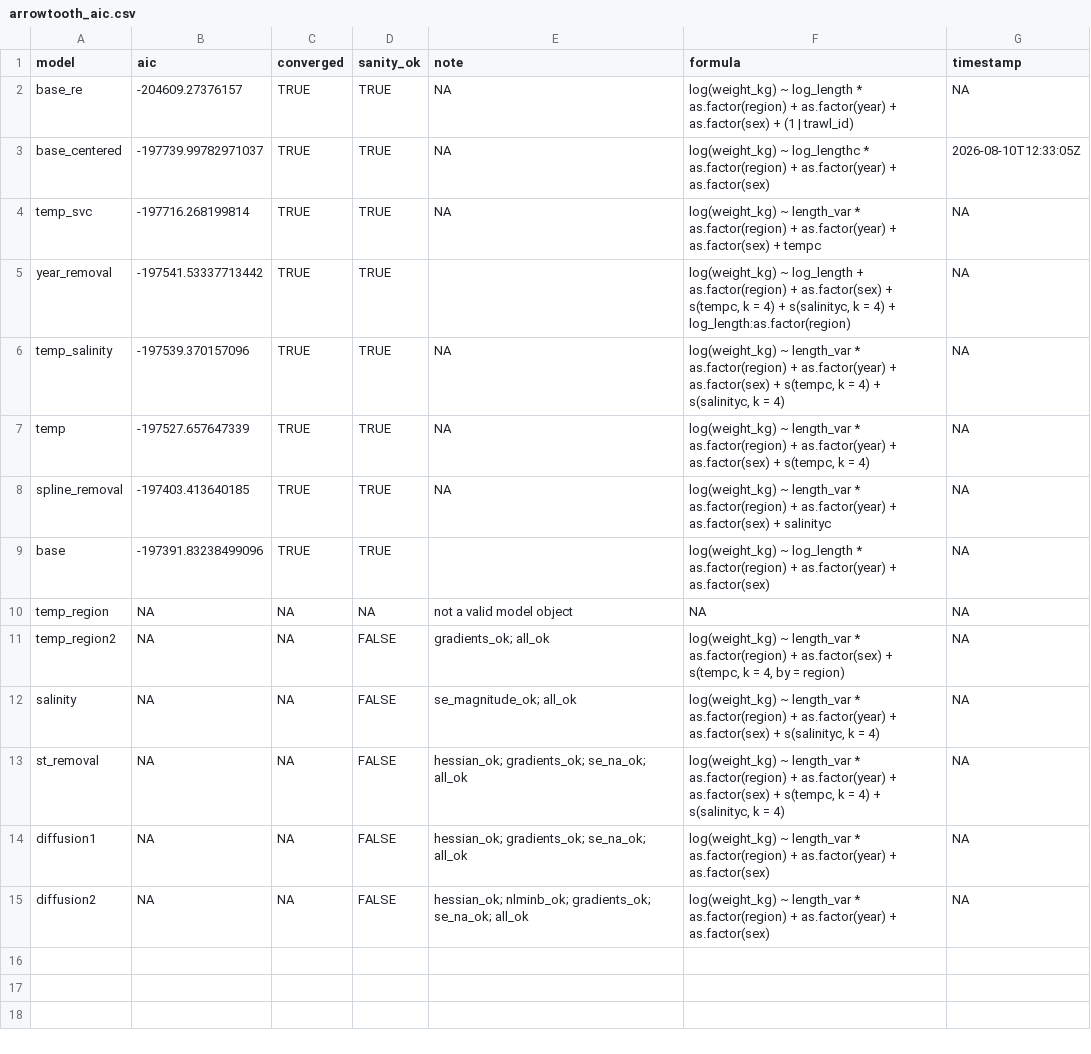
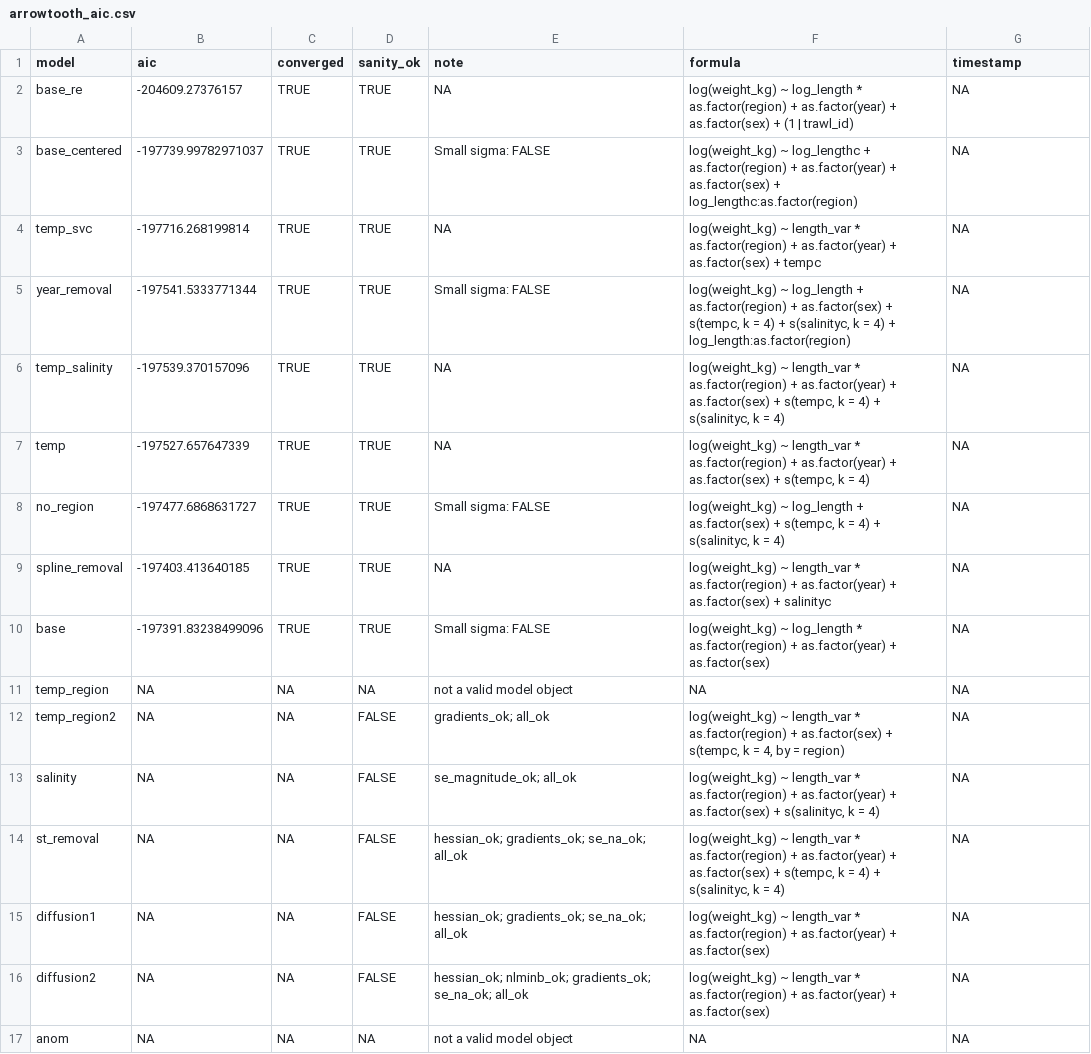
Before and after one commit to DFO-NOAA-Pacific/condition, a CSV file: data-raw/models/arrowtooth_aic.csv, drawn as a sheet.

Commit message:
Add no-region models for new marginal temp plots

```diff
--- a/data-raw/models/arrowtooth_aic.csv
+++ b/data-raw/models/arrowtooth_aic.csv
@@ -2,9 +2,10 @@ model,aic,converged,sanity_ok,note,formula,timestamp
 base_re,-204609.27376157,TRUE,TRUE,NA,log(weight_kg) ~ log_length * as.factor(region) + as.factor(year) + as.factor(sex) + (1 | trawl_id),NA
-base_centered,-197739.99782971037,TRUE,TRUE,NA,log(weight_kg) ~ log_lengthc * as.factor(region) + as.factor(year) + as.factor(sex),2026-08-10T12:33:05Z
+base_centered,-197739.99782971037,TRUE,TRUE,Small sigma:  FALSE,log(weight_kg) ~ log_lengthc + as.factor(region) + as.factor(year) + as.factor(sex) + log_lengthc:as.factor(region),NA
 temp_svc,-197716.268199814,TRUE,TRUE,NA,log(weight_kg) ~ length_var * as.factor(region) + as.factor(year) + as.factor(sex) + tempc,NA
-year_removal,-197541.53337713442,TRUE,TRUE,,"log(weight_kg) ~ log_length + as.factor(region) + as.factor(sex) + s(tempc, k = 4) + s(salinityc, k = 4) + log_length:as.factor(region)",NA
+year_removal,-197541.5333771344,TRUE,TRUE,Small sigma:  FALSE,"log(weight_kg) ~ log_length + as.factor(region) + as.factor(sex) + s(tempc, k = 4) + s(salinityc, k = 4) + log_length:as.factor(region)",NA
 temp_salinity,-197539.370157096,TRUE,TRUE,NA,"log(weight_kg) ~ length_var * as.factor(region) + as.factor(year) + as.factor(sex) + s(tempc, k = 4) + s(salinityc, k = 4)",NA
 temp,-197527.657647339,TRUE,TRUE,NA,"log(weight_kg) ~ length_var * as.factor(region) + as.factor(year) + as.factor(sex) + s(tempc, k = 4)",NA
+no_region,-197477.6868631727,TRUE,TRUE, Small sigma:  FALSE,"log(weight_kg) ~ log_length + as.factor(sex) + s(tempc, k = 4) + s(salinityc, k = 4)",NA
 spline_removal,-197403.413640185,TRUE,TRUE,NA,log(weight_kg) ~ length_var * as.factor(region) + as.factor(year) + as.factor(sex) + salinityc,NA
-base,-197391.83238499096,TRUE,TRUE,,log(weight_kg) ~ log_length * as.factor(region) + as.factor(year) + as.factor(sex),NA
+base,-197391.83238499096,TRUE,TRUE,Small sigma:  FALSE,log(weight_kg) ~ log_length * as.factor(region) + as.factor(year) + as.factor(sex),NA
 temp_region,NA,NA,NA,not a valid model object,NA,NA
@@ -15 +16,2 @@ diffusion1,NA,NA,FALSE,hessian_ok; gradients_ok; se_na_ok; all_ok,log(weight_kg)
 diffusion2,NA,NA,FALSE,hessian_ok; nlminb_ok; gradients_ok; se_na_ok; all_ok,log(weight_kg) ~ length_var * as.factor(region) + as.factor(year) + as.factor(sex),NA
+anom,NA,NA,NA,not a valid model object,NA,NA
```
Also changed, not shown: data-raw/models/dover_aic.csv, data-raw/models/perch_aic.csv, 4 other files.
